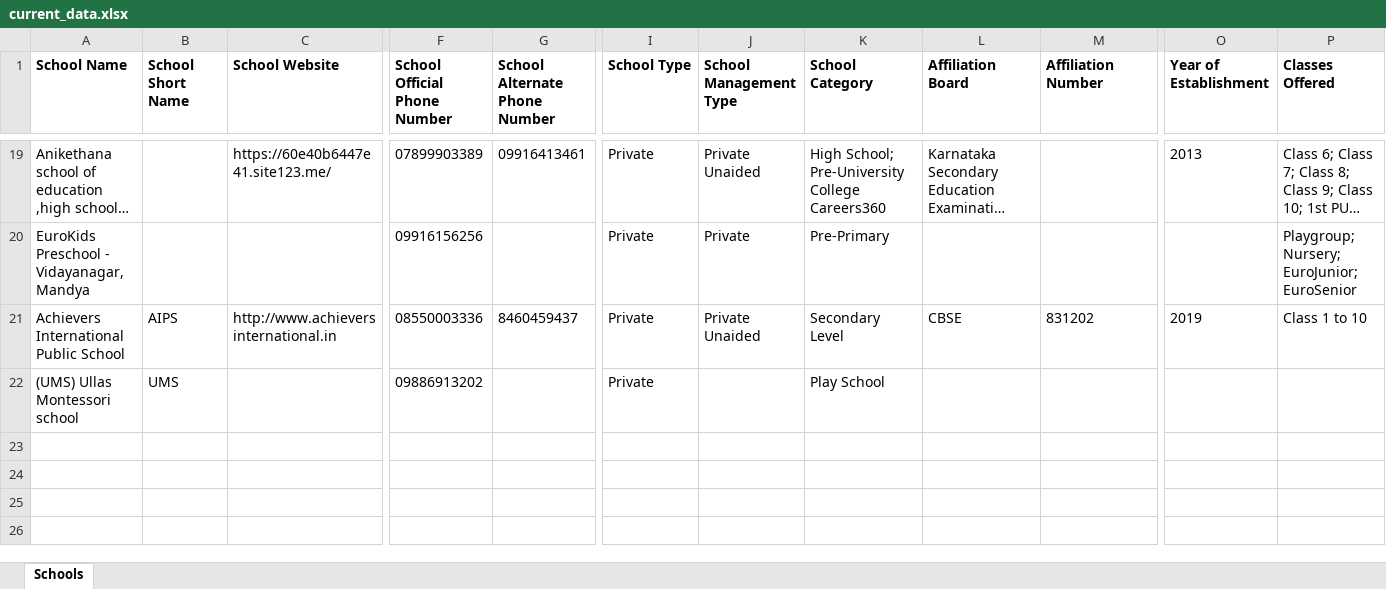
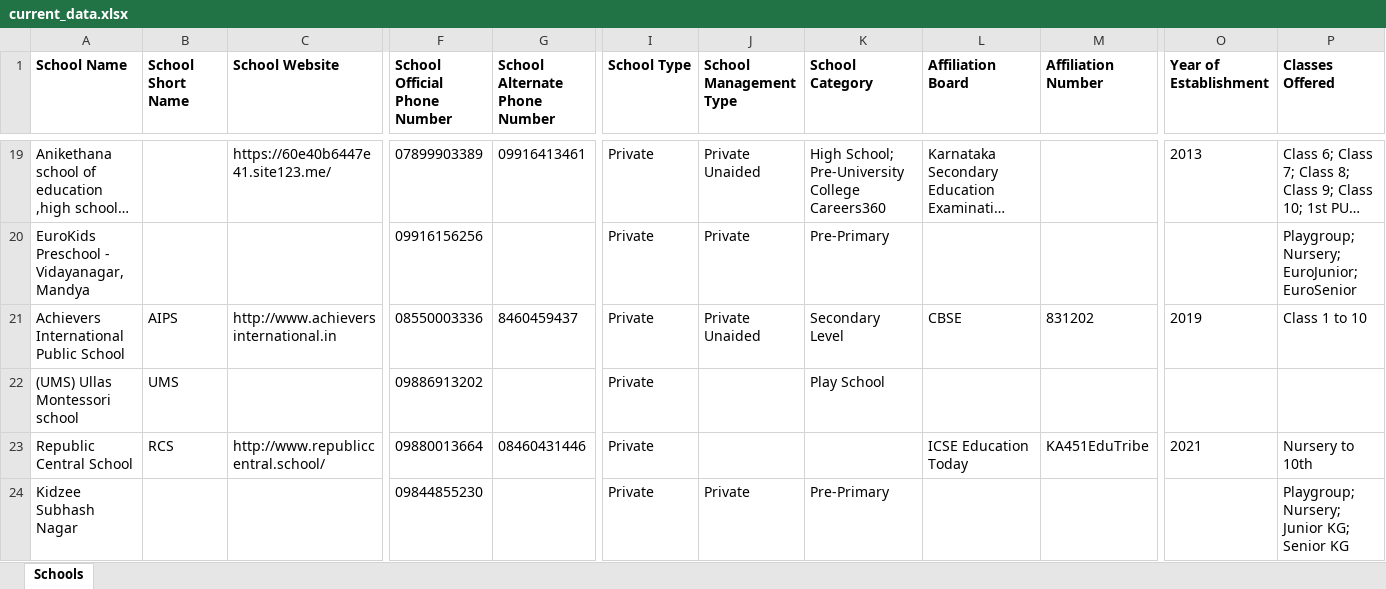
Before and after one commit to anandsagar6/School_Data_Scraper, an Excel workbook: Excel_Data/current_data.xlsx, sheet Schools, drawn as a sheet; only a part is shown, gaps mark what is left out; long unchanged cells end in …; values as stored, in another font and other column widths than the file's, no borders; rows hold the shown columns only; the diff names each change by its address in the sheet, - before the commit and + after, or states it on an @@ line.

Commit message:
school data: school saved in Mandya (rank 5/10)

```diff
--- a/Excel_Data/current_data.xlsx (sheet Schools)
+++ b/Excel_Data/current_data.xlsx (sheet Schools)
+row 23: Republic Central School | RCS | http://www.republiccentral.school/ | 09880013664 | 08460431446 | Private |  |  | ICSE Education Today | KA451EduTribe | 2021 | Nursery to 10th
+row 24: Kidzee Subhash Nagar |  |  | 09844855230 |  | Private | Private | Pre-Primary |  |  |  | Playgroup; Nursery; Junior KG; Senior KG
```
Also changed, not shown: Excel_Data/master_data.xlsx, Temp_Data/Karnataka_Mandya_temporary_schools.xlsx, 1 other file.
